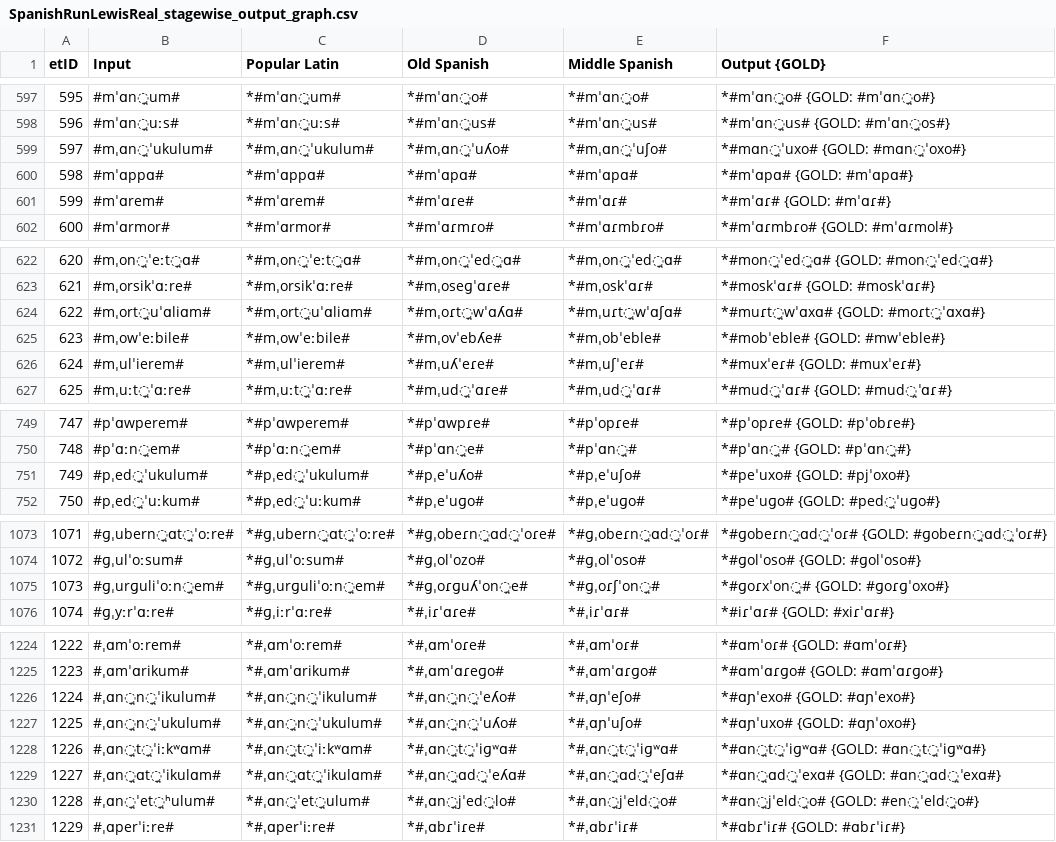
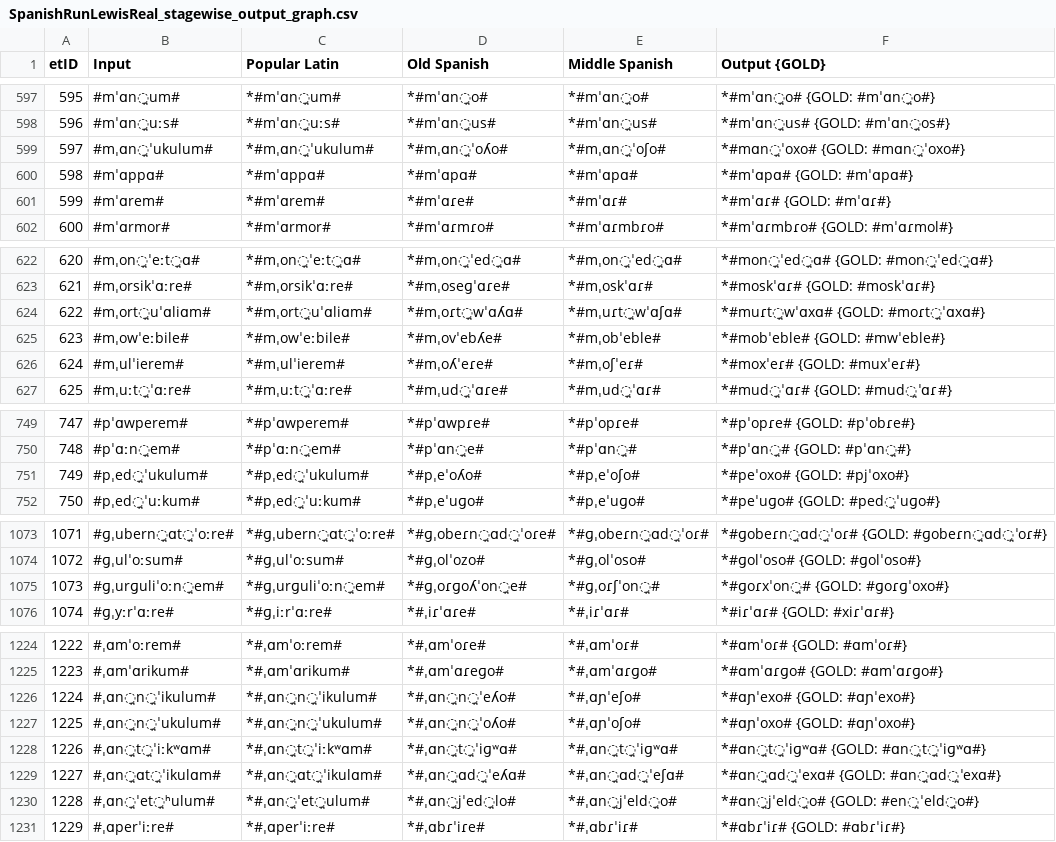
Before and after one commit to lfetting1/SpanishCFR, a CSV file: SpanishRunLewisReal/SpanishRunLewisReal_stagewise_output_graph.csv, drawn as a sheet; only a part is shown, gaps mark what is left out; the diff covers the shown part only.

```diff
--- a/SpanishRunLewisReal/SpanishRunLewisReal_stagewise_output_graph.csv
+++ b/SpanishRunLewisReal/SpanishRunLewisReal_stagewise_output_graph.csv
@@ -598,3 +598,3 @@ etID  | Input | Popular Latin | Old Spanish | Middle Spanish | Output {GOLD}
 596    | #mˈɑn̪uːs# | *#mˈɑn̪uːs# | *#mˈɑn̪us# | *#mˈɑn̪us# | *#mˈɑn̪us# {GOLD: #mˈɑn̪os#}
-597    | #mˌɑn̪ˈukulum# | *#mˌɑn̪ˈukulum# | *#mˌɑn̪ˈuʎo# | *#mˌɑn̪ˈuʃo# | *#mɑn̪ˈuxo# {GOLD: #mɑn̪ˈoxo#}
+597    | #mˌɑn̪ˈukulum# | *#mˌɑn̪ˈukulum# | *#mˌɑn̪ˈoʎo# | *#mˌɑn̪ˈoʃo# | *#mɑn̪ˈoxo# {GOLD: #mɑn̪ˈoxo#}
 598    | #mˈɑppɑ# | *#mˈɑppɑ# | *#mˈɑpɑ# | *#mˈɑpɑ# | *#mˈɑpɑ# {GOLD: #mˈɑpɑ#}
@@ -625,3 +625,3 @@ etID  | Input | Popular Latin | Old Spanish | Middle Spanish | Output {GOLD}
 623    | #mˌowˈeːbile# | *#mˌowˈeːbile# | *#mˌovˈebʎe# | *#mˌobˈeble# | *#mobˈeble# {GOLD: #mwˈeble#}
-624    | #mˌulˈierem# | *#mˌulˈierem# | *#mˌuʎˈeɾe# | *#mˌuʃˈeɾ# | *#muxˈeɾ# {GOLD: #muxˈeɾ#}
+624    | #mˌulˈierem# | *#mˌulˈierem# | *#mˌoʎˈeɾe# | *#mˌoʃˈeɾ# | *#moxˈeɾ# {GOLD: #muxˈeɾ#}
 625    | #mˌuːt̪ˈɑːre# | *#mˌuːt̪ˈɑːre# | *#mˌud̪ˈɑɾe# | *#mˌud̪ˈɑɾ# | *#mud̪ˈɑɾ# {GOLD: #mud̪ˈɑɾ#}
@@ -750,3 +750,3 @@ etID  | Input | Popular Latin | Old Spanish | Middle Spanish | Output {GOLD}
 748    | #pˈɑːn̪em# | *#pˈɑːn̪em# | *#pˈɑn̪e# | *#pˈɑn̪# | *#pˈɑn̪# {GOLD: #pˈɑn̪#}
-749    | #pˌed̪ˈukulum# | *#pˌed̪ˈukulum# | *#pˌeˈuʎo# | *#pˌeˈuʃo# | *#peˈuxo# {GOLD: #pjˈoxo#}
+749    | #pˌed̪ˈukulum# | *#pˌed̪ˈukulum# | *#pˌeˈoʎo# | *#pˌeˈoʃo# | *#peˈoxo# {GOLD: #pjˈoxo#}
 750    | #pˌed̪ˈuːkum# | *#pˌed̪ˈuːkum# | *#pˌeˈuɡo# | *#pˌeˈuɡo# | *#peˈuɡo# {GOLD: #ped̪ˈuɡo#}
@@ -1074,3 +1074,3 @@ etID  | Input | Popular Latin | Old Spanish | Middle Spanish | Output {GOLD}
 1072   | #ɡˌulˈoːsum# | *#ɡˌulˈoːsum# | *#ɡˌolˈozo# | *#ɡˌolˈoso# | *#ɡolˈoso# {GOLD: #ɡolˈoso#}
-1073   | #ɡˌurɡuliˈoːn̪em# | *#ɡˌurɡuliˈoːn̪em# | *#ɡˌoɾɡuʎˈon̪e# | *#ɡˌoɾʃˈon̪# | *#ɡoɾxˈon̪# {GOLD: #ɡoɾɡˈoxo#}
+1073   | #ɡˌurɡuliˈoːn̪em# | *#ɡˌurɡuliˈoːn̪em# | *#ɡˌoɾɡoʎˈon̪e# | *#ɡˌoɾʃˈon̪# | *#ɡoɾxˈon̪# {GOLD: #ɡoɾɡˈoxo#}
 1074   | #ɡˌyːrˈɑːre# | *#ɡˌiːrˈɑːre# | *#ˌiɾˈɑɾe# | *#ˌiɾˈɑɾ# | *#iɾˈɑɾ# {GOLD: #xiɾˈɑɾ#}
@@ -1226,3 +1226,3 @@ etID  | Input | Popular Latin | Old Spanish | Middle Spanish | Output {GOLD}
 1224   | #ˌɑn̪n̪ˈikulum# | *#ˌɑn̪n̪ˈikulum# | *#ˌɑn̪n̪ˈeʎo# | *#ˌɑɲˈeʃo# | *#ɑɲˈexo# {GOLD: #ɑɲˈexo#}
-1225   | #ˌɑn̪n̪ˈukulum# | *#ˌɑn̪n̪ˈukulum# | *#ˌɑn̪n̪ˈuʎo# | *#ˌɑɲˈuʃo# | *#ɑɲˈuxo# {GOLD: #ɑɲˈoxo#}
+1225   | #ˌɑn̪n̪ˈukulum# | *#ˌɑn̪n̪ˈukulum# | *#ˌɑn̪n̪ˈoʎo# | *#ˌɑɲˈoʃo# | *#ɑɲˈoxo# {GOLD: #ɑɲˈoxo#}
 1226   | #ˌɑn̪t̪ˈiːkʷɑm# | *#ˌɑn̪t̪ˈiːkʷɑm# | *#ˌɑn̪t̪ˈiɡʷɑ# | *#ˌɑn̪t̪ˈiɡʷɑ# | *#ɑn̪t̪ˈiɡʷɑ# {GOLD: #ɑn̪t̪ˈiɡʷɑ#}
```
Also changed, not shown: 19 edited cells elsewhere in this file, SpanishRunLewisReal/SpanishRunLewisReal_rulewise_output_graph.csv, SpanishRunLewisReal/resultEditDistances.csv, 46 other files.
